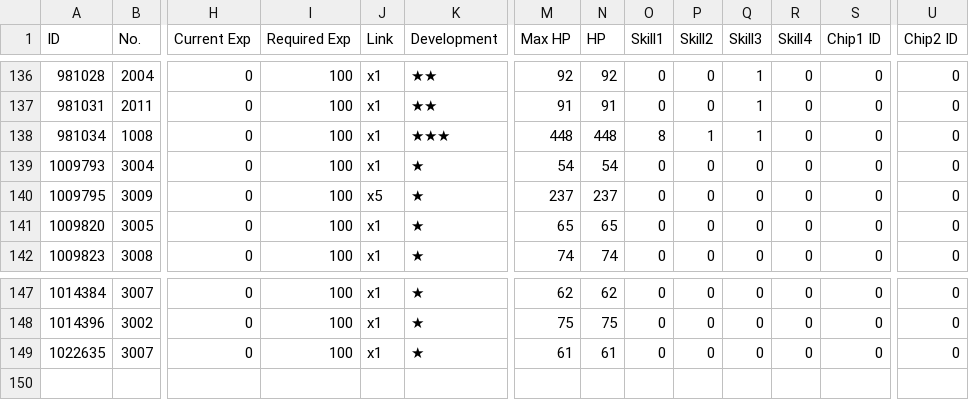
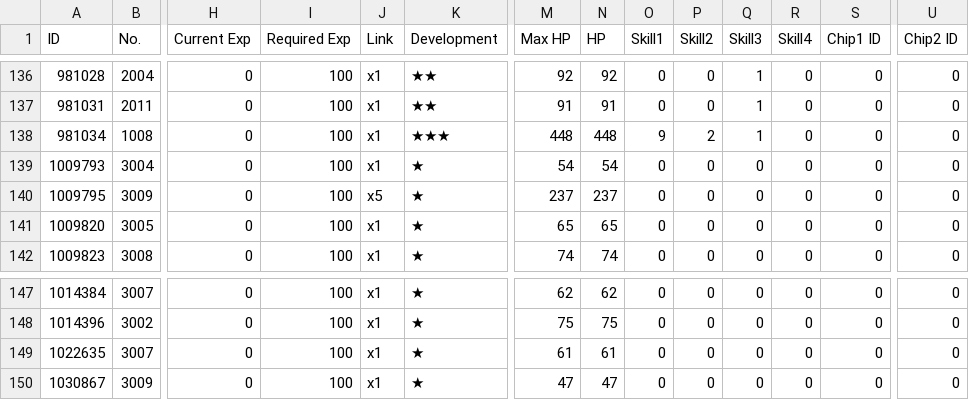
Before and after one commit to m1s3ri/90wish, a CSV file: miseri_34865_coalition_info.csv, drawn as a sheet; only a part is shown, gaps mark what is left out; rows hold the shown columns only; the diff names each change by its address in the sheet, - before the commit and + after, or states it on an @@ line.

```diff
--- a/miseri_34865_coalition_info.csv
+++ b/miseri_34865_coalition_info.csv
-O138 (Skill1): 8
+O138 (Skill1): 9
-P138 (Skill2): 1
+P138 (Skill2): 2
+row 150: 1030867 | 3009 | 0 | 100 | x1 | ★ | 47 | 47 | 0 | 0 | 0 | 0 | 0 | 0
```
Also changed, not shown: miseri_34865__theater_optimize_team.csv, miseri_34865_doll_info.csv, 6 other files.
